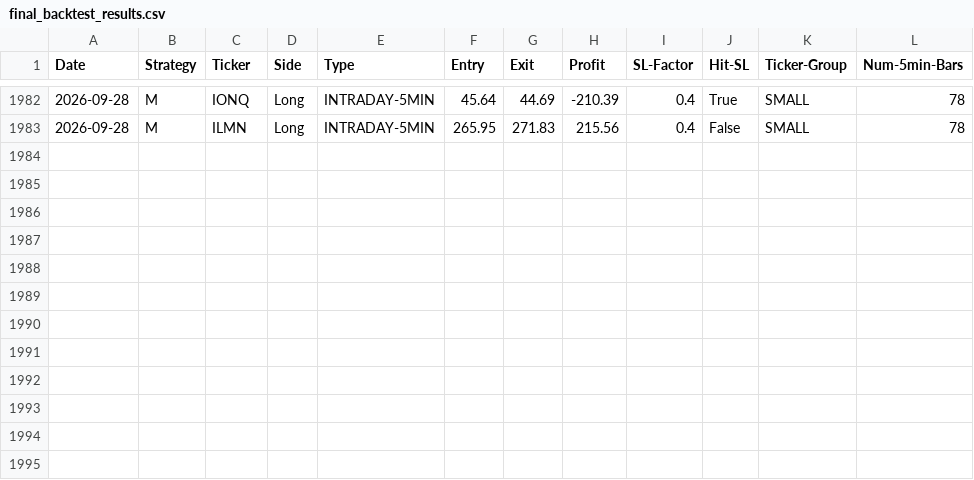
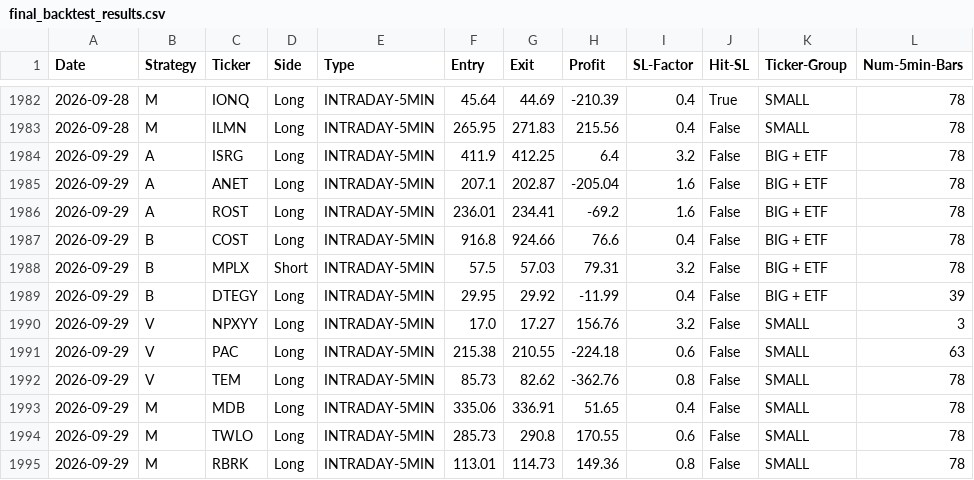
Before and after one commit to pollcerny-sudo/Trading-bot-fib, a CSV file: final_backtest_results.csv, drawn as a sheet; only a part is shown, gaps mark what is left out; the diff names each change by its address in the sheet, - before the commit and + after, or states it on an @@ line.

```diff
--- a/final_backtest_results.csv
+++ b/final_backtest_results.csv
+row 1984: 2026-09-29 | A | ISRG | Long | INTRADAY-5MIN | 411.9 | 412.25 | 6.4 | 3.2 | False | BIG + ETF | 78
+row 1985: 2026-09-29 | A | ANET | Long | INTRADAY-5MIN | 207.1 | 202.87 | -205.04 | 1.6 | False | BIG + ETF | 78
+row 1986: 2026-09-29 | A | ROST | Long | INTRADAY-5MIN | 236.01 | 234.41 | -69.2 | 1.6 | False | BIG + ETF | 78
+row 1987: 2026-09-29 | B | COST | Long | INTRADAY-5MIN | 916.8 | 924.66 | 76.6 | 0.4 | False | BIG + ETF | 78
+row 1988: 2026-09-29 | B | MPLX | Short | INTRADAY-5MIN | 57.5 | 57.03 | 79.31 | 3.2 | False | BIG + ETF | 78
+row 1989: 2026-09-29 | B | DTEGY | Long | INTRADAY-5MIN | 29.95 | 29.92 | -11.99 | 0.4 | False | BIG + ETF | 39
+row 1990: 2026-09-29 | V | NPXYY | Long | INTRADAY-5MIN | 17.0 | 17.27 | 156.76 | 3.2 | False | SMALL | 3
+row 1991: 2026-09-29 | V | PAC | Long | INTRADAY-5MIN | 215.38 | 210.55 | -224.18 | 0.6 | False | SMALL | 63
+row 1992: 2026-09-29 | V | TEM | Long | INTRADAY-5MIN | 85.73 | 82.62 | -362.76 | 0.8 | False | SMALL | 78
+row 1993: 2026-09-29 | M | MDB | Long | INTRADAY-5MIN | 335.06 | 336.91 | 51.65 | 0.4 | False | SMALL | 78
+row 1994: 2026-09-29 | M | TWLO | Long | INTRADAY-5MIN | 285.73 | 290.8 | 170.55 | 0.6 | False | SMALL | 78
+row 1995: 2026-09-29 | M | RBRK | Long | INTRADAY-5MIN | 113.01 | 114.73 | 149.36 | 0.8 | False | SMALL | 78
```
Also changed, not shown: 2 other files.
